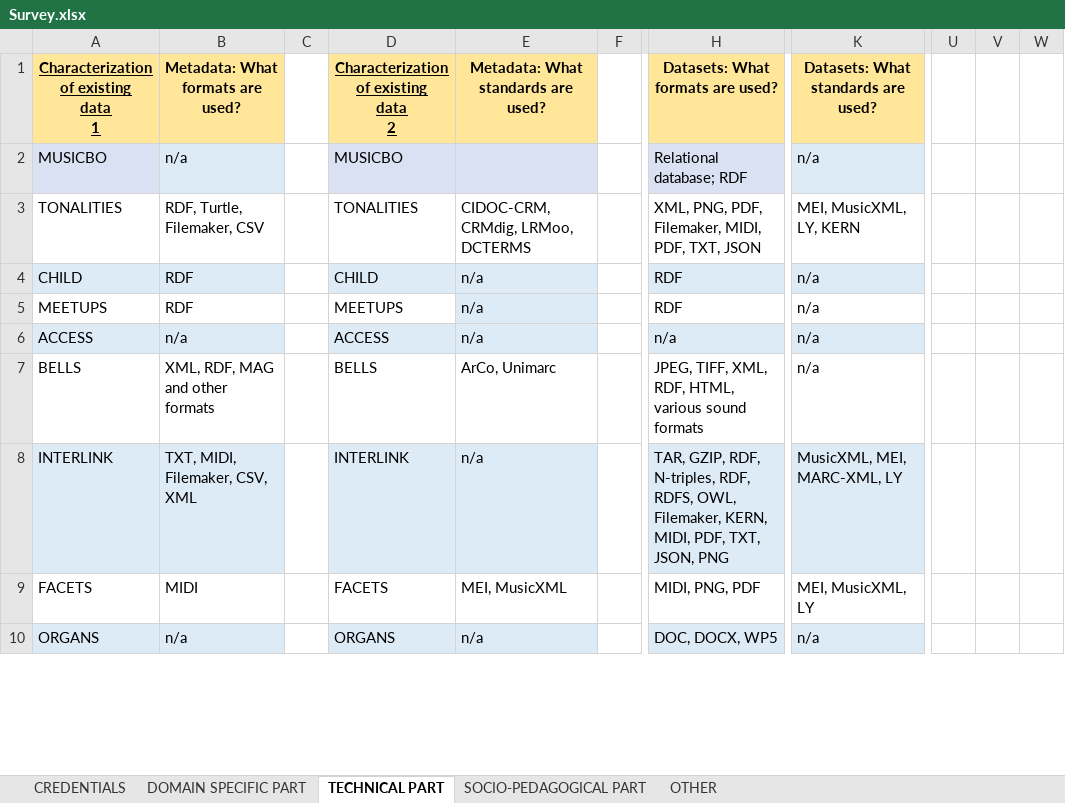
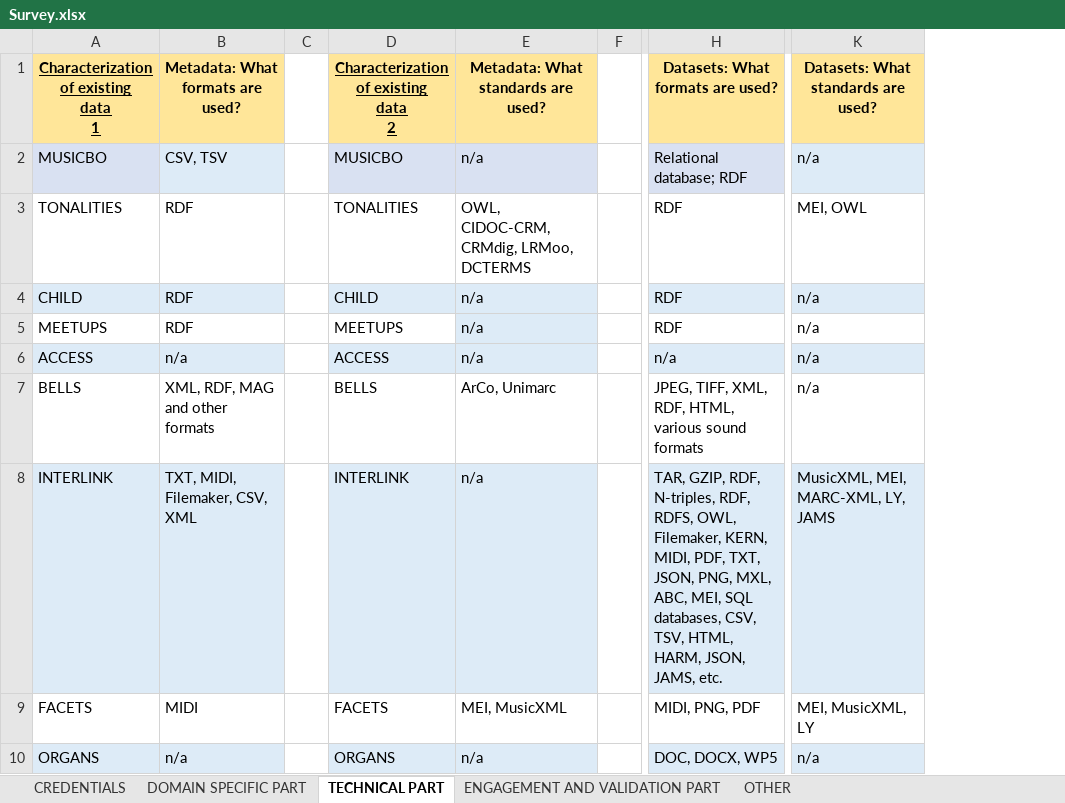
Before and after one commit to polifonia-project/survey, an Excel workbook: Survey.xlsx, sheet TECHNICAL PART, drawn as a sheet; only a part is shown, gaps mark what is left out; values as stored, in another font and other column widths than the file's, no borders; removed rows and columns are numbered as before the commit, all else as after; the diff covers the shown part only; the diff names each change by its address in the sheet, - before the commit and + after, or states it on an @@ line.

Commit message:
new iteration: validation protocols and general update

```diff
--- a/Survey.xlsx (sheet TECHNICAL PART)
+++ b/Survey.xlsx (sheet TECHNICAL PART)
-sheet tab: SOCIO-PEDAGOGICAL PART
+sheet tab: ENGAGEMENT AND VALIDATION PART
-column U, empty
-column V, empty
-column W, empty
-B2 (Metadata: What formats are used?): n/a
+B2 (Metadata: What formats are used?): CSV, TSV
-E2: (empty)
+E2: n/a
-B3 (Metadata: What formats are used?): RDF, Turtle, Filemaker, CSV
+B3 (Metadata: What formats are used?): RDF
-E3: CIDOC-CRM, CRMdig, LRMoo, DCTERMS
+E3: OWL, CIDOC-CRM, CRMdig, LRMoo, DCTERMS
-H3 (Datasets: What formats are used?): XML, PNG, PDF, Filemaker, MIDI, PDF, TXT, JSON
+H3 (Datasets: What formats are used?): RDF
-K3: MEI, MusicXML, LY, KERN
+K3: MEI, OWL
-H8 (Datasets: What formats are used?): …TXT, JSON, PNG
+H8 (Datasets: What formats are used?): …TXT, JSON, PNG, MXL, ABC, MEI, SQL databases, CSV, TSV, HTML, HARM, JSON, JAMS, etc.
-K8: MusicXML, MEI, MARC-XML, LY
+K8: MusicXML, MEI, MARC-XML, LY, JAMS
```
Also changed, not shown: 12 added rows, 76 edited cells and cell formats elsewhere in this sheet, sheet DOMAIN SPECIFIC PART, sheet ENGAGEMENT AND VALIDATION PART, sheet CREDENTIALS.
